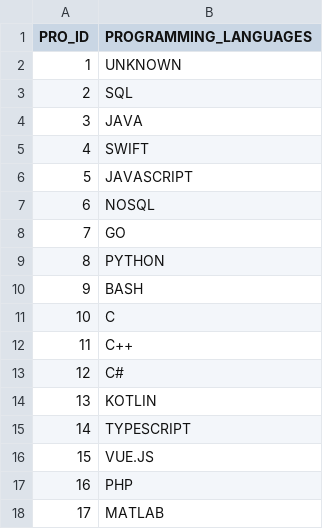
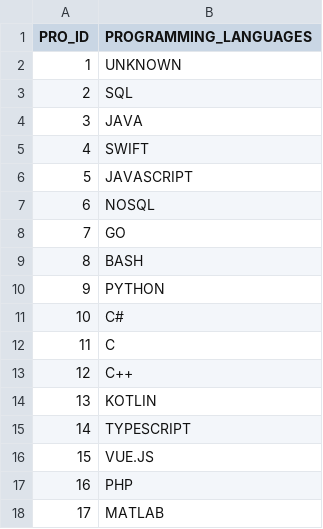
Before and after one commit to DieppDiepp/DS108, a CSV file: it-job-trend-analyzer/data/standardized_data/3NF_data/PROGRAMMING.csv, drawn as a sheet; only a part is shown; the diff names each change by its address in the sheet, - before the commit and + after, or states it on an @@ line.

```diff
--- a/it-job-trend-analyzer/data/standardized_data/3NF_data/PROGRAMMING.csv
+++ b/it-job-trend-analyzer/data/standardized_data/3NF_data/PROGRAMMING.csv
-B9 (PROGRAMMING_LANGUAGES): PYTHON
+B9 (PROGRAMMING_LANGUAGES): BASH
-B10 (PROGRAMMING_LANGUAGES): BASH
+B10 (PROGRAMMING_LANGUAGES): PYTHON
-B11 (PROGRAMMING_LANGUAGES): C
+B11 (PROGRAMMING_LANGUAGES): C#
-B12 (PROGRAMMING_LANGUAGES): C++
+B12 (PROGRAMMING_LANGUAGES): C
-B13 (PROGRAMMING_LANGUAGES): C#
+B13 (PROGRAMMING_LANGUAGES): C++
```
Also changed, not shown: it-job-trend-analyzer/data/standardized_data/3NF_data/LANGUAGES.csv, it-job-trend-analyzer/data/standardized_data/3NF_data/LOCATIONS.csv, 5 other files.
